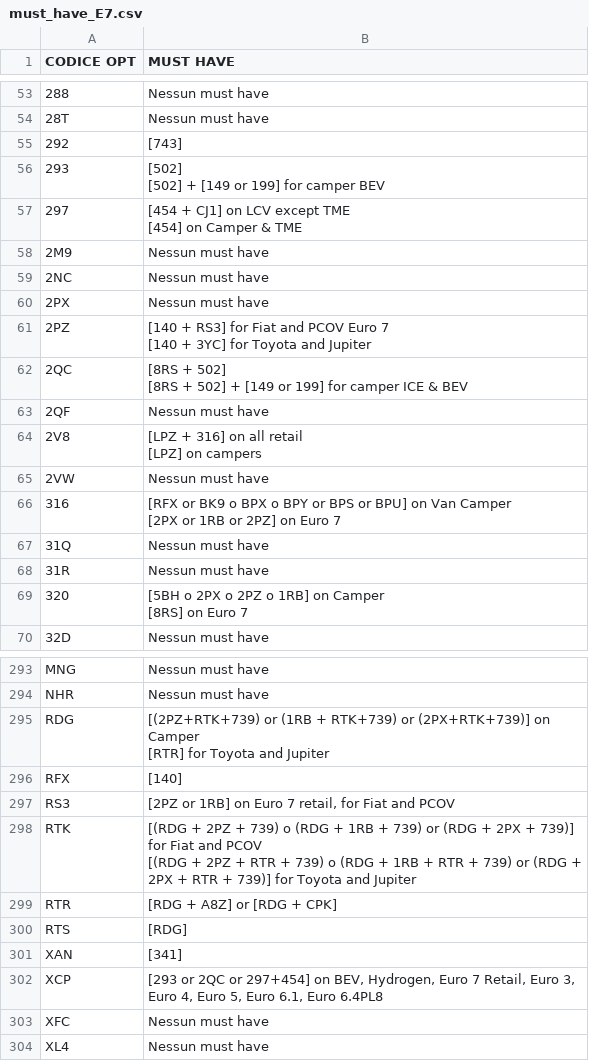
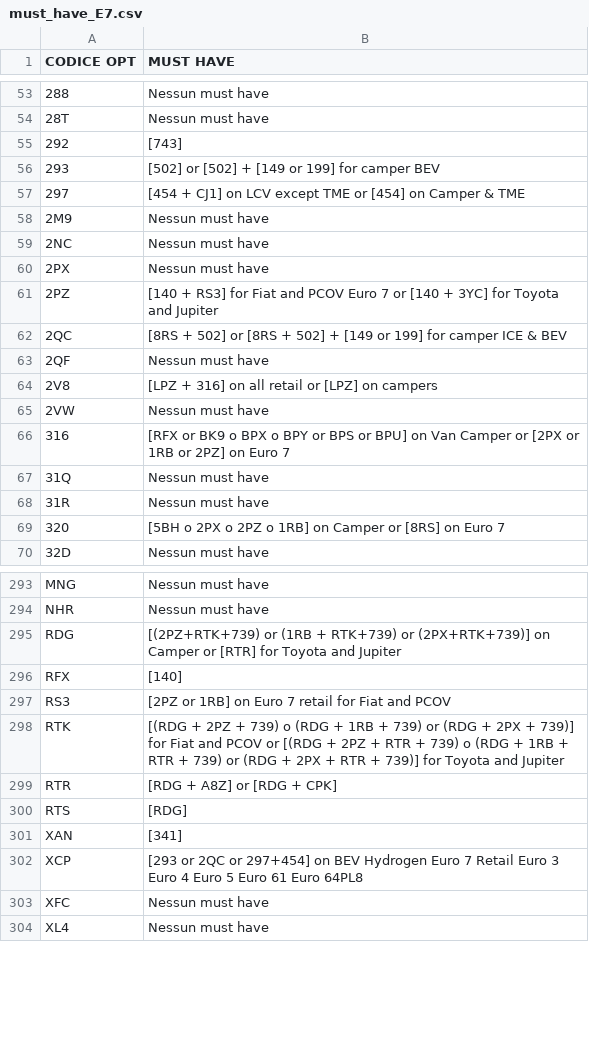
Before and after one commit to KindWoodpecker13/ducato-opt-tracker, a CSV file: must_have_E7.csv, drawn as a sheet; only a part is shown, gaps mark what is left out; the diff covers the shown part only.

Commit message:
Update must_have_E7.csv

```diff
--- a/must_have_E7.csv
+++ b/must_have_E7.csv
@@ -60,6 +55,4 @@ CODICE OPT;MUST HAVE
 292;[743]
-293;"[502]
-[502] + [149 or 199] for camper BEV"
-297;"[454 + CJ1] on LCV except TME
-[454] on Camper & TME"
+293;[502] or [502] + [149 or 199] for camper BEV
+297;[454 + CJ1] on LCV except TME or [454] on Camper & TME
 2M9;Nessun must have
@@ -67,16 +60,11 @@ CODICE OPT;MUST HAVE
 2PX;Nessun must have
-2PZ;"[140 + RS3] for Fiat and PCOV Euro 7
-[140 + 3YC] for Toyota and Jupiter"
-2QC;"[8RS + 502]
-[8RS + 502] + [149 or 199] for camper ICE & BEV"
+2PZ;[140 + RS3] for Fiat and PCOV Euro 7 or [140 + 3YC] for Toyota and Jupiter
+2QC;[8RS + 502] or [8RS + 502] + [149 or 199] for camper ICE & BEV
 2QF;Nessun must have
-2V8;"[LPZ + 316] on all retail
-[LPZ] on campers"
+2V8;[LPZ + 316] on all retail or [LPZ] on campers
 2VW;Nessun must have
-316;"[RFX or BK9 o  BPX o BPY or BPS or BPU] on Van Camper
-[2PX or 1RB or 2PZ] on  Euro 7"
+316;[RFX or BK9 o  BPX o BPY or BPS or BPU] on Van Camper or [2PX or 1RB or 2PZ] on  Euro 7
 31Q;Nessun must have
 31R;Nessun must have
-320;"[5BH o 2PX o 2PZ o 1RB] on Camper
-[8RS] on Euro 7"
+320;[5BH o 2PX o 2PZ o 1RB] on Camper or [8RS] on Euro 7
 32D;Nessun must have
@@ -339,8 +294,6 @@ MNG;Nessun must have
 NHR;Nessun must have
-RDG;"[(2PZ+RTK+739) or (1RB + RTK+739) or (2PX+RTK+739)] on Camper
-[RTR] for Toyota and Jupiter "
+RDG;[(2PZ+RTK+739) or (1RB + RTK+739) or (2PX+RTK+739)] on Camper or [RTR] for Toyota and Jupiter
 RFX;[140]
-RS3;[2PZ or 1RB] on Euro 7 retail, for Fiat and PCOV
-RTK;"[(RDG + 2PZ + 739) o (RDG + 1RB + 739) or (RDG + 2PX + 739)] for Fiat and PCOV
-[(RDG + 2PZ + RTR + 739) o (RDG + 1RB + RTR + 739) or (RDG + 2PX + RTR + 739)] for Toyota and Jupiter"
+RS3;[2PZ or 1RB] on Euro 7 retail for Fiat and PCOV
+RTK;[(RDG + 2PZ + 739) o (RDG + 1RB + 739) or (RDG + 2PX + 739)] for Fiat and PCOV or [(RDG + 2PZ + RTR + 739) o (RDG + 1RB + RTR + 739) or (RDG + 2PX + RTR + 739)] for Toyota and Jupiter
 RTR;[RDG + A8Z] or [RDG + CPK]
@@ -348,3 +301,3 @@ RTS;[RDG]
 XAN;[341]
-XCP;[293 or 2QC or 297+454] on BEV, Hydrogen, Euro 7 Retail, Euro 3, Euro 4, Euro 5, Euro 6.1, Euro 6.4PL8
+XCP;[293 or 2QC or 297+454] on BEV Hydrogen Euro 7 Retail Euro 3 Euro 4 Euro 5 Euro 61 Euro 64PL8
 XFC;Nessun must have
```
Also changed, not shown: 38 edited cells elsewhere in this file.
